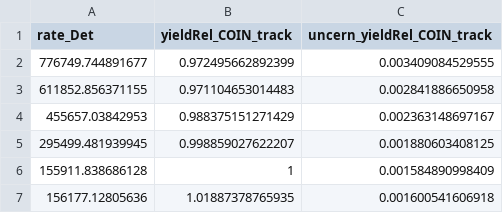
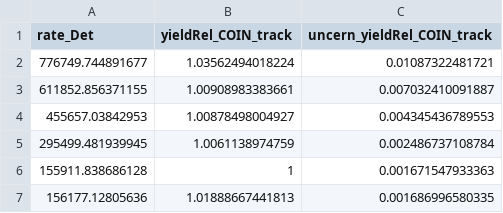
Before and after one commit to heinricn/UTIL_PION, a CSV file: scripts/luminosity/OUTPUTS/ExclusiveLumi/yield_data_exc1_TrYvDRate.csv, drawn as a sheet.

Commit message:
Reprossed data

```diff
--- a/scripts/luminosity/OUTPUTS/ExclusiveLumi/yield_data_exc1_TrYvDRate.csv
+++ b/scripts/luminosity/OUTPUTS/ExclusiveLumi/yield_data_exc1_TrYvDRate.csv
@@ -1,7 +1,7 @@
 rate_Det,yieldRel_COIN_track,uncern_yieldRel_COIN_track
-776749.744891677,0.972495662892399,0.003409084529555
-611852.856371155,0.971104653014483,0.002841886650958
-455657.03842953,0.988375151271429,0.002363148697167
-295499.481939945,0.998859027622207,0.001880603408125
-155911.838686128,1,0.001584890998409
-156177.12805636,1.01887378765935,0.001600541606918
+776749.744891677,1.03562494018224,0.01087322481721
+611852.856371155,1.00908983383661,0.007032410091887
+455657.03842953,1.00878498004927,0.004345436789553
+295499.481939945,1.0061138974759,0.002486737108784
+155911.838686128,1,0.001671547933363
+156177.12805636,1.01888667441813,0.001686996580335
```
Also changed, not shown: scripts/luminosity/OUTPUTS/ExclusiveLumi/yield_data_exc1_TrYvHRate.csv, scripts/luminosity/OUTPUTS/ExclusiveLumi/yield_data_exc1_TrYvPRate.csv, 32 other files.
